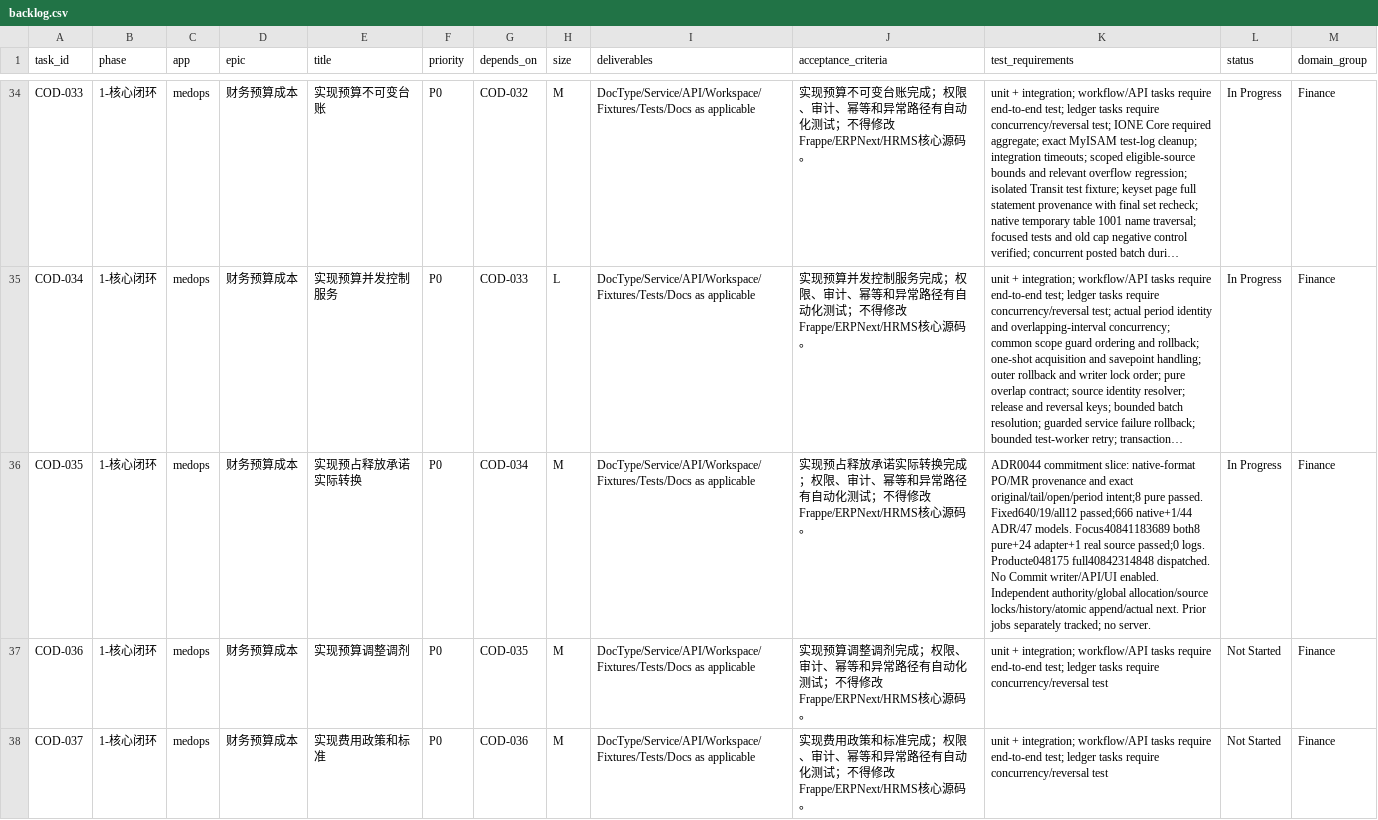
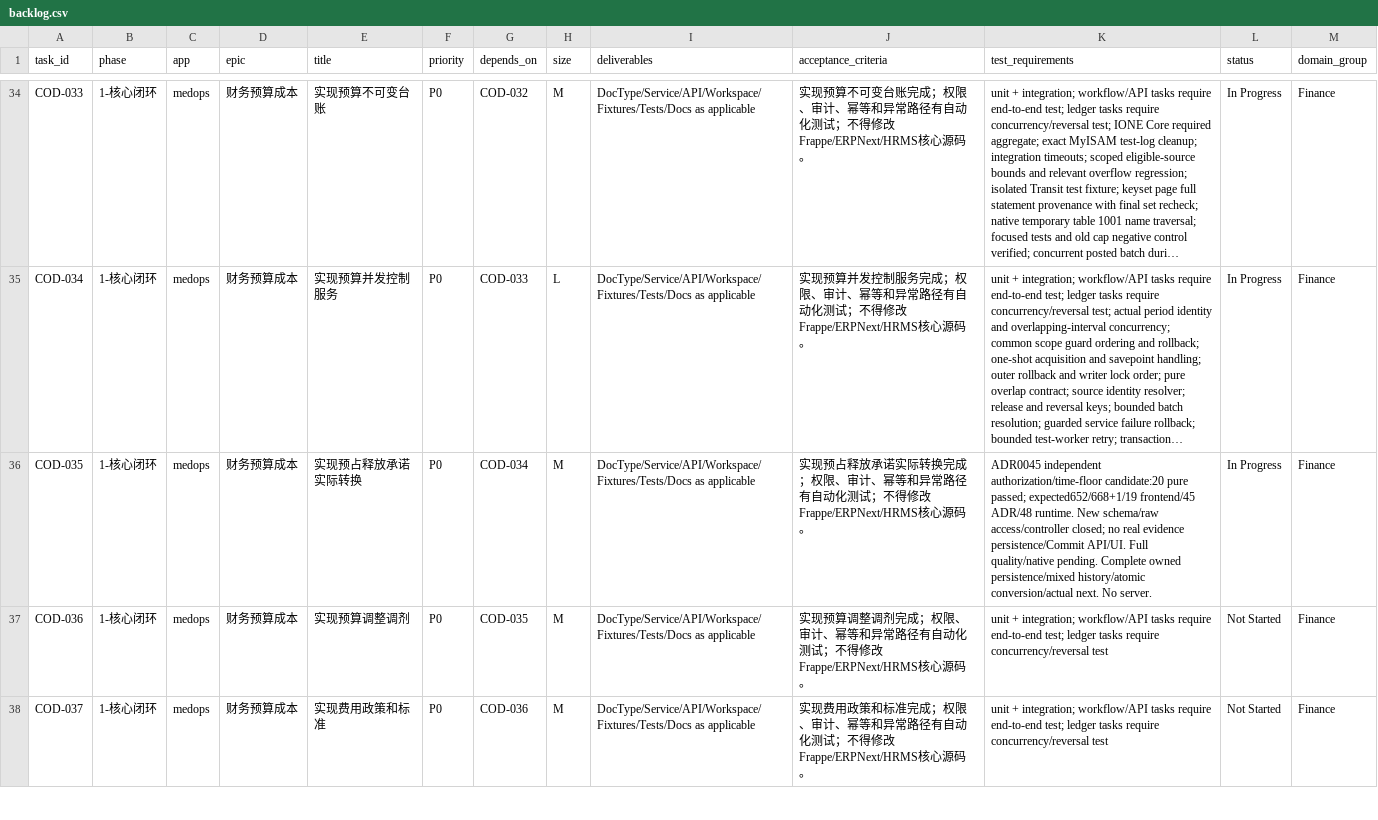
Before and after one commit to jerry317395616/medops, a CSV file: backlog/backlog.csv, drawn as a sheet; only a part is shown, gaps mark what is left out; long unchanged cells end in …; the diff names each change by its address in the sheet, - before the commit and + after, or states it on an @@ line.

```diff
--- a/backlog/backlog.csv
+++ b/backlog/backlog.csv
-K36 (test_requirements): ADR0044 commitment slice: native-format PO/MR provenance and exact original/tail/open/period intent;8 pure passed. Fixed640/19/all12 passed;666 native+1/44 ADR/47 models. Focus40841183689 both8 pure+24 adapter+1 real source passed;0 logs. Producte048175 full40842314848 dispatched. No Commit writer/API/UI enabled. Independent authority/global allocation/source locks/history/atomic append/actual next. Prior jobs separately tracked; no server.
+K36 (test_requirements): ADR0045 independent authorization/time-floor candidate:20 pure passed; expected652/668+1/19 frontend/45 ADR/48 runtime. New schema/raw access/controller closed; no real evidence persistence/Commit API/UI. Full quality/native pending. Complete owned persistence/mixed history/atomic conversion/actual next. No server.
```
Also changed, not shown: design/doctype_catalog.csv, 25 other files.
